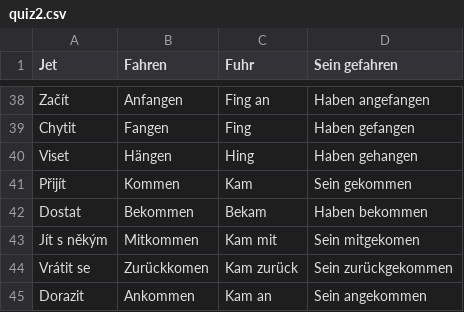
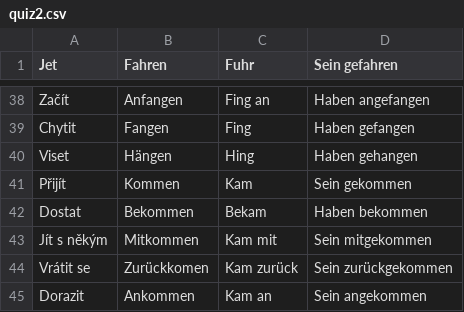
Before and after one commit to burgermustard/burgermustard.github.io, a CSV file: quiz2.csv, drawn as a sheet; only a part is shown, gaps mark what is left out.

Commit message:
Update quiz2.csv

```diff
--- a/quiz2.csv
+++ b/quiz2.csv
@@ -42,3 +42,3 @@ Přijít,Kommen,Kam,Sein gekommen
 Dostat,Bekommen,Bekam,Haben bekommen
-Jít s někým,Mitkommen,Kam mit,Sein mitgekomen
+Jít s někým,Mitkommen,Kam mit,Sein mitgekommen
 Vrátit se,Zurückkomen,Kam zurück,Sein zurückgekommen
```
